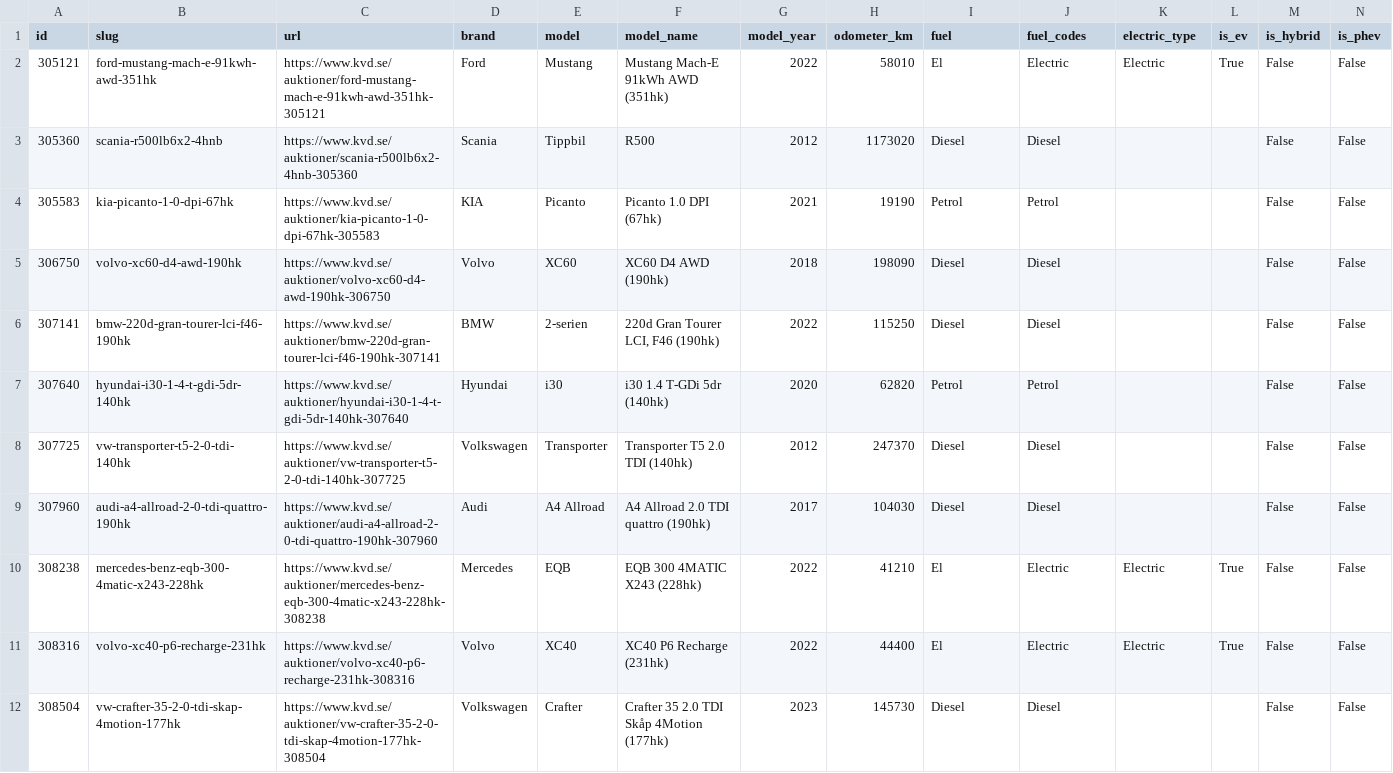
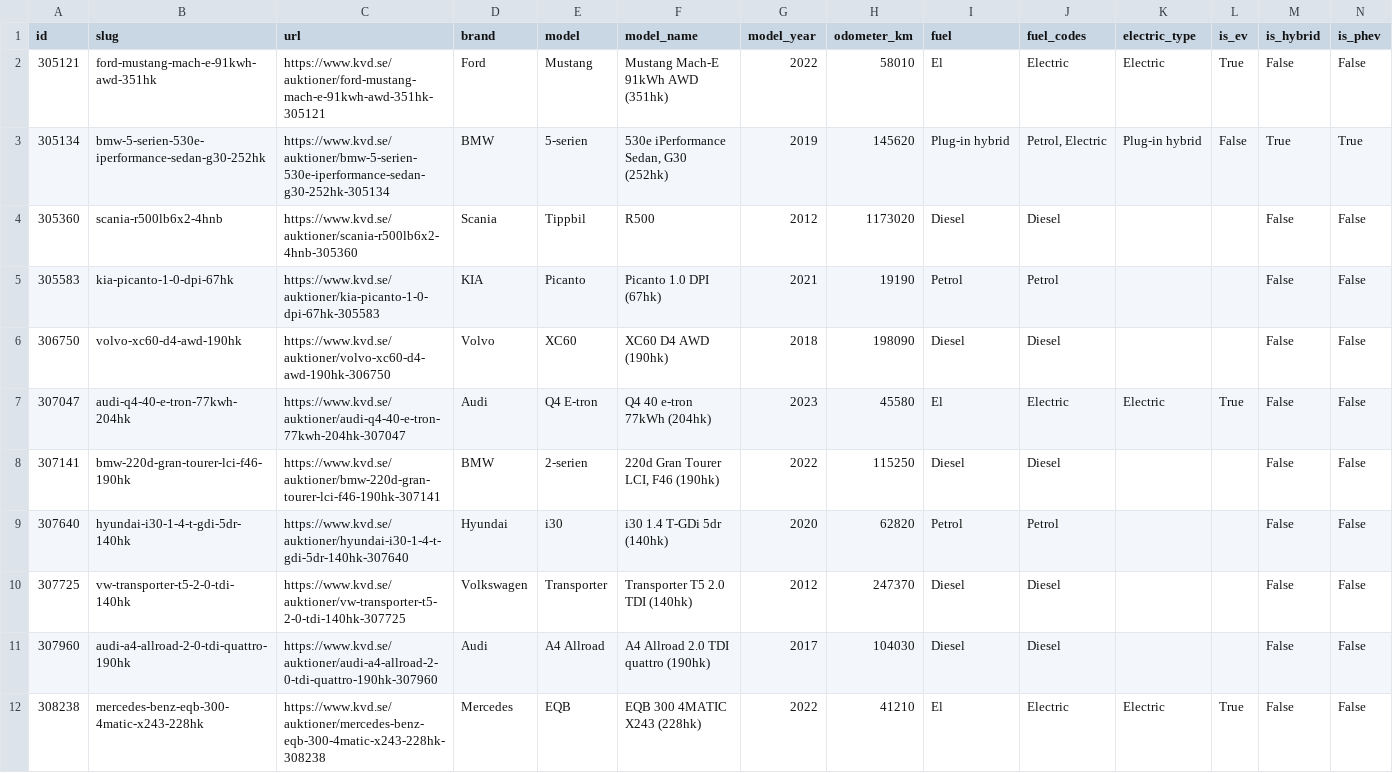
Before and after one commit to isakjonsson-ship-it/kvd-stangda-auktioner, a CSV file: data/2026-11-16/aggregated.csv, drawn as a sheet; only a part is shown; the shorter side is filled out with more unchanged rows; rows hold the shown columns only; the diff names each change by its address in the sheet, - before the commit and + after, or states it on an @@ line.

```diff
--- a/data/2026-11-16/aggregated.csv
+++ b/data/2026-11-16/aggregated.csv
+row 3: 305134 | bmw-5-serien-530e-iperformance-sedan-g30-252hk | https://www.kvd.se/auktioner/bmw-5-serien-530e-iperformance-sedan-g30-252hk-305134 | BMW | 5-serien | 530e iPerformance Sedan, G30 (252hk) | 2019 | 145620 | Plug-in hybrid | Petrol, Electric | Plug-in hybrid | False | True | True
+row 7: 307047 | audi-q4-40-e-tron-77kwh-204hk | https://www.kvd.se/auktioner/audi-q4-40-e-tron-77kwh-204hk-307047 | Audi | Q4 E-tron | Q4 40 e-tron 77kWh (204hk) | 2023 | 45580 | El | Electric | Electric | True | False | False
```
Also changed, not shown: 6 other files.
